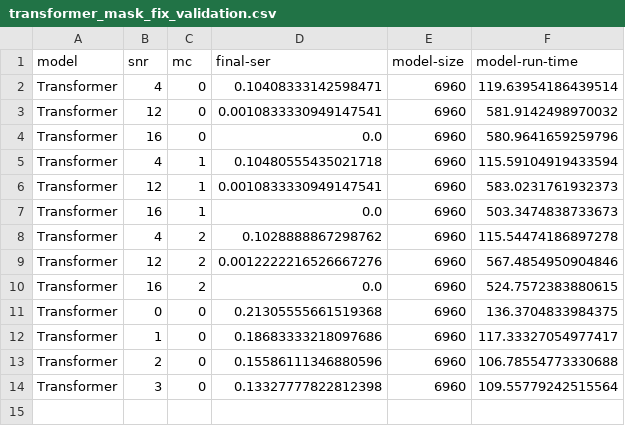
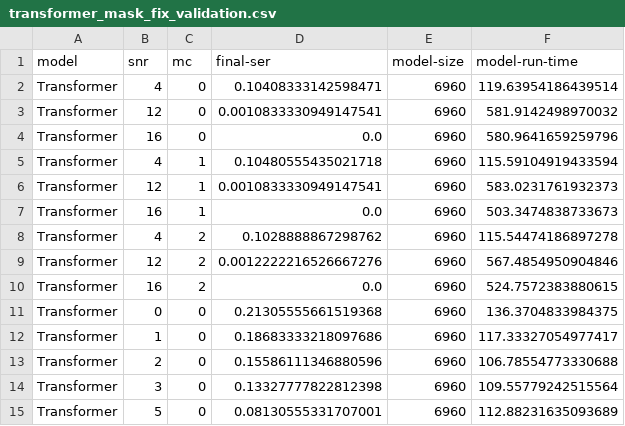
Before and after one commit to Gilzuk/viterbitransformed, a CSV file: Results/metrics/transformer_mask_fix_validation.csv, drawn as a sheet.

```diff
--- a/Results/metrics/transformer_mask_fix_validation.csv
+++ b/Results/metrics/transformer_mask_fix_validation.csv
@@ -14 +14,2 @@ Transformer,2,0,0.15586111346880596,6960,106.78554773330688
 Transformer,3,0,0.13327777822812398,6960,109.55779242515564
+Transformer,5,0,0.08130555331707001,6960,112.88231635093689
```
